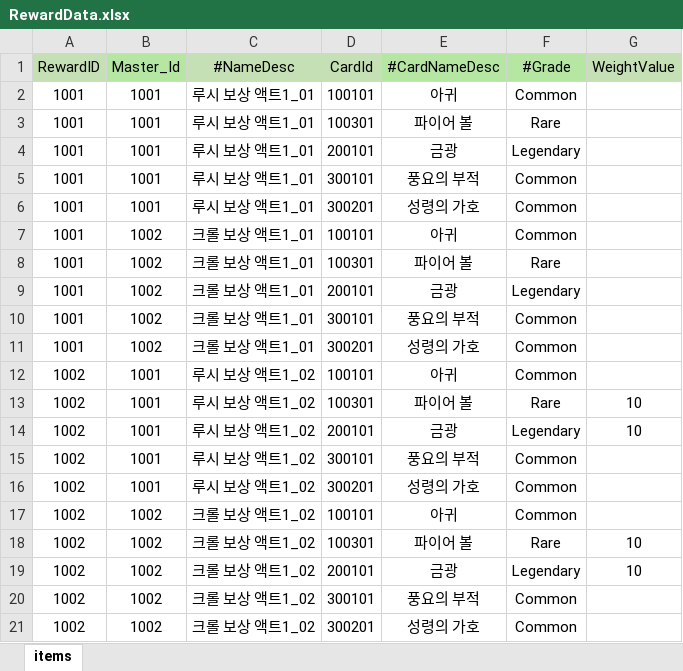
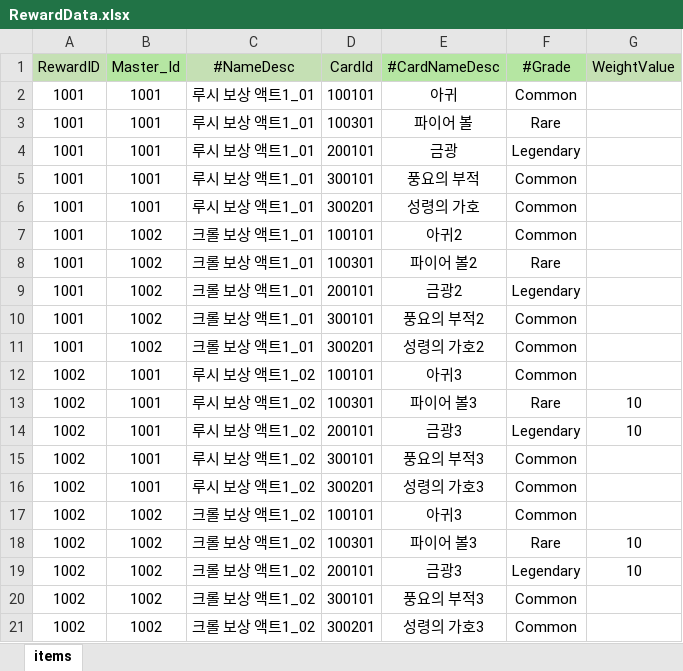
Before and after one commit to Milkbboy/repo, an Excel workbook: Assets/ERang/Excels/RewardData.xlsx, sheet items, drawn as a sheet; values as stored, in another font and other column widths than the file's, no borders; the diff names each change by its address in the sheet, - before the commit and + after, or states it on an @@ line.

```diff
--- a/Assets/ERang/Excels/RewardData.xlsx (sheet items)
+++ b/Assets/ERang/Excels/RewardData.xlsx (sheet items)
-E7 (#CardNameDesc): 아귀
+E7 (#CardNameDesc): 아귀2
-E8 (#CardNameDesc): 파이어 볼
+E8 (#CardNameDesc): 파이어 볼2
-E9 (#CardNameDesc): 금광
+E9 (#CardNameDesc): 금광2
-E10 (#CardNameDesc): 풍요의 부적
+E10 (#CardNameDesc): 풍요의 부적2
-E11 (#CardNameDesc): 성령의 가호
+E11 (#CardNameDesc): 성령의 가호2
-E12 (#CardNameDesc): 아귀
+E12 (#CardNameDesc): 아귀3
-E13 (#CardNameDesc): 파이어 볼
+E13 (#CardNameDesc): 파이어 볼3
-E14 (#CardNameDesc): 금광
+E14 (#CardNameDesc): 금광3
-E15 (#CardNameDesc): 풍요의 부적
+E15 (#CardNameDesc): 풍요의 부적3
-E16 (#CardNameDesc): 성령의 가호
+E16 (#CardNameDesc): 성령의 가호3
-E17 (#CardNameDesc): 아귀
+E17 (#CardNameDesc): 아귀3
-E18 (#CardNameDesc): 파이어 볼
+E18 (#CardNameDesc): 파이어 볼3
-E19 (#CardNameDesc): 금광
+E19 (#CardNameDesc): 금광3
-E20 (#CardNameDesc): 풍요의 부적
+E20 (#CardNameDesc): 풍요의 부적3
-E21 (#CardNameDesc): 성령의 가호
+E21 (#CardNameDesc): 성령의 가호3
```
Also changed, not shown: 32 other files.
